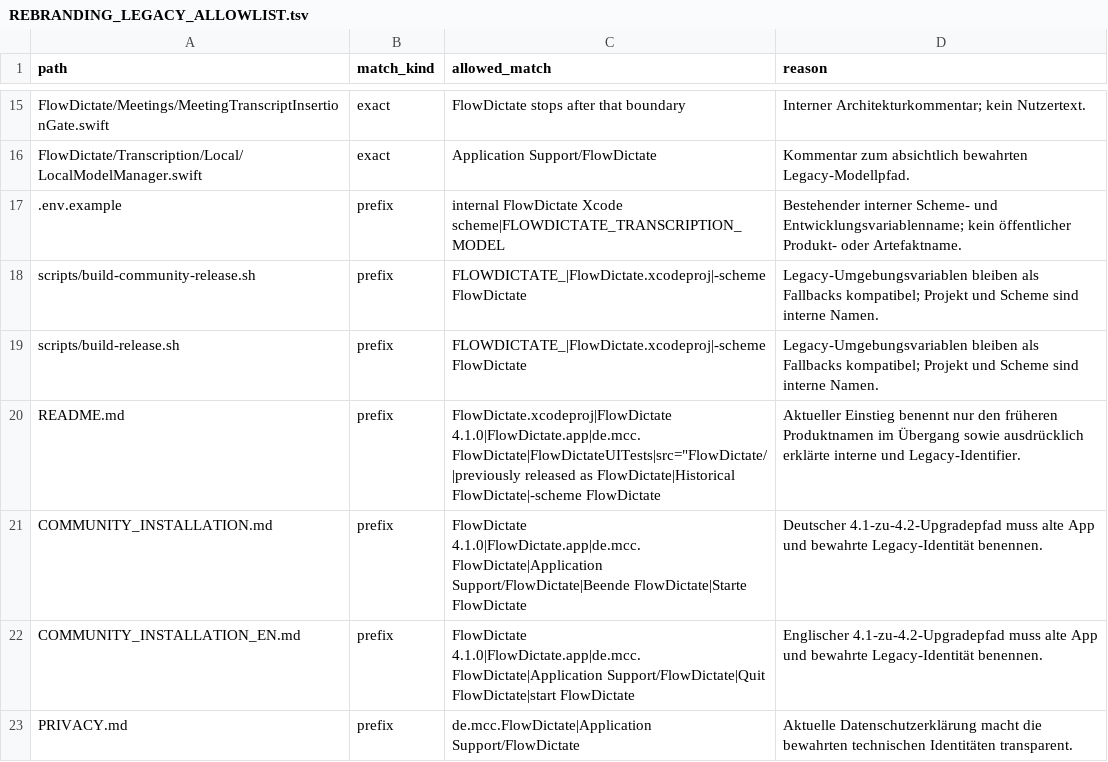
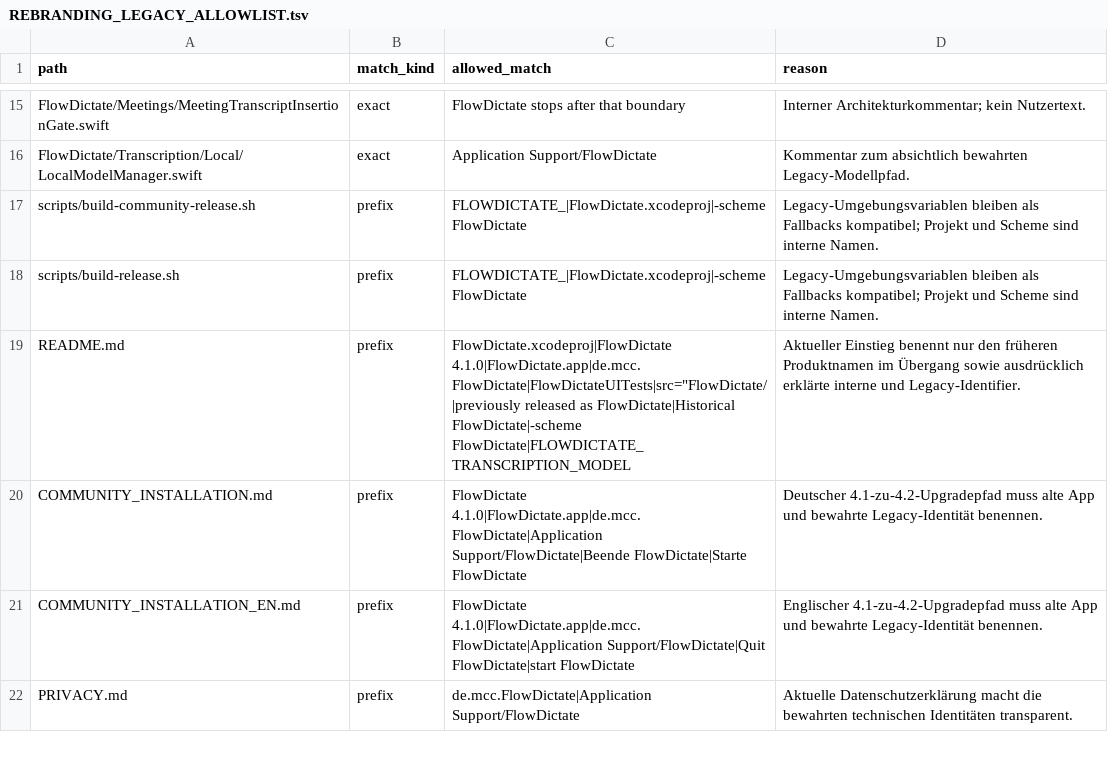
Before and after one commit to Hank1210/NativeDictate, a TSV file: docs/engineering/REBRANDING_LEGACY_ALLOWLIST.tsv, drawn as a sheet; only a part is shown, gaps mark what is left out.

Commit message:
Migrate NativeDictate environment variables

```diff
--- a/docs/engineering/REBRANDING_LEGACY_ALLOWLIST.tsv
+++ b/docs/engineering/REBRANDING_LEGACY_ALLOWLIST.tsv
@@ -16,6 +16,5 @@ FlowDictate/Meetings/MeetingTranscriptInsertionGate.swift	exact	FlowDictate stop
 FlowDictate/Transcription/Local/LocalModelManager.swift	exact	Application Support/FlowDictate	Kommentar zum absichtlich bewahrten Legacy-Modellpfad.
-.env.example	prefix	internal FlowDictate Xcode scheme|FLOWDICTATE_TRANSCRIPTION_MODEL	Bestehender interner Scheme- und Entwicklungsvariablenname; kein öffentlicher Produkt- oder Artefaktname.
 scripts/build-community-release.sh	prefix	FLOWDICTATE_|FlowDictate.xcodeproj|-scheme FlowDictate	Legacy-Umgebungsvariablen bleiben als Fallbacks kompatibel; Projekt und Scheme sind interne Namen.
 scripts/build-release.sh	prefix	FLOWDICTATE_|FlowDictate.xcodeproj|-scheme FlowDictate	Legacy-Umgebungsvariablen bleiben als Fallbacks kompatibel; Projekt und Scheme sind interne Namen.
-README.md	prefix	FlowDictate.xcodeproj|FlowDictate 4.1.0|FlowDictate.app|de.mcc.FlowDictate|FlowDictateUITests|src="FlowDictate/|previously released as FlowDictate|Historical FlowDictate|-scheme FlowDictate	Aktueller Einstieg benennt nur den früheren Produktnamen im Übergang sowie ausdrücklich erklärte interne und Legacy-Identifier.
+README.md	prefix	FlowDictate.xcodeproj|FlowDictate 4.1.0|FlowDictate.app|de.mcc.FlowDictate|FlowDictateUITests|src="FlowDictate/|previously released as FlowDictate|Historical FlowDictate|-scheme FlowDictate|FLOWDICTATE_TRANSCRIPTION_MODEL	Aktueller Einstieg benennt nur den früheren Produktnamen im Übergang sowie ausdrücklich erklärte interne und Legacy-Identifier.
 COMMUNITY_INSTALLATION.md	prefix	FlowDictate 4.1.0|FlowDictate.app|de.mcc.FlowDictate|Application Support/FlowDictate|Beende FlowDictate|Starte FlowDictate	Deutscher 4.1-zu-4.2-Upgradepfad muss alte App und bewahrte Legacy-Identität benennen.
```
Also changed, not shown: 8 other files.
